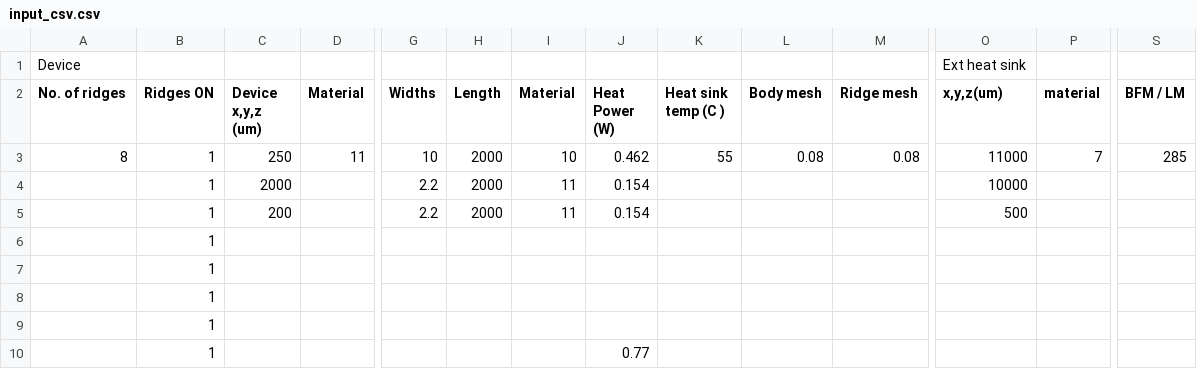
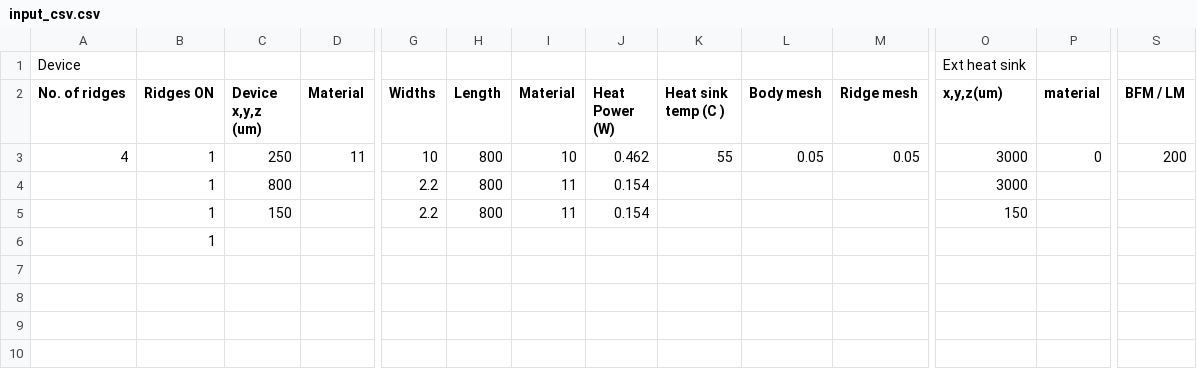
Before and after one commit to PatC00l14/Project-Adams, a CSV file: input_csv.csv, drawn as a sheet; only a part is shown, gaps mark what is left out; rows hold the shown columns only; the diff names each change by its address in the sheet, - before the commit and + after, or states it on an @@ line.

```diff
--- a/input_csv.csv
+++ b/input_csv.csv
-A3 (No. of ridges): 8
+A3 (No. of ridges): 4
-H3:H5 (Length): 2000
+H3:H5 (Length): 800
-L3 (Body mesh): 0.08
+L3 (Body mesh): 0.05
-M3 (Ridge mesh): 0.08
+M3 (Ridge mesh): 0.05
-O3 (x,y,z(um)): 11000
+O3 (x,y,z(um)): 3000
-P3 (material): 7
+P3 (material): 0
-S3 (BFM / LM): 285
+S3 (BFM / LM): 200
-C4 (Device x,y,z (um)): 2000
+C4 (Device x,y,z (um)): 800
-O4 (x,y,z(um)): 10000
+O4 (x,y,z(um)): 3000
-C5 (Device x,y,z (um)): 200
+C5 (Device x,y,z (um)): 150
-O5 (x,y,z(um)): 500
+O5 (x,y,z(um)): 150
-row 7:  | 1
-row 8:  | 1
-row 9:  | 1
-row 10:  | 1 |  |  |  |  |  | 0.77
```
Also changed, not shown: 3 other files.
